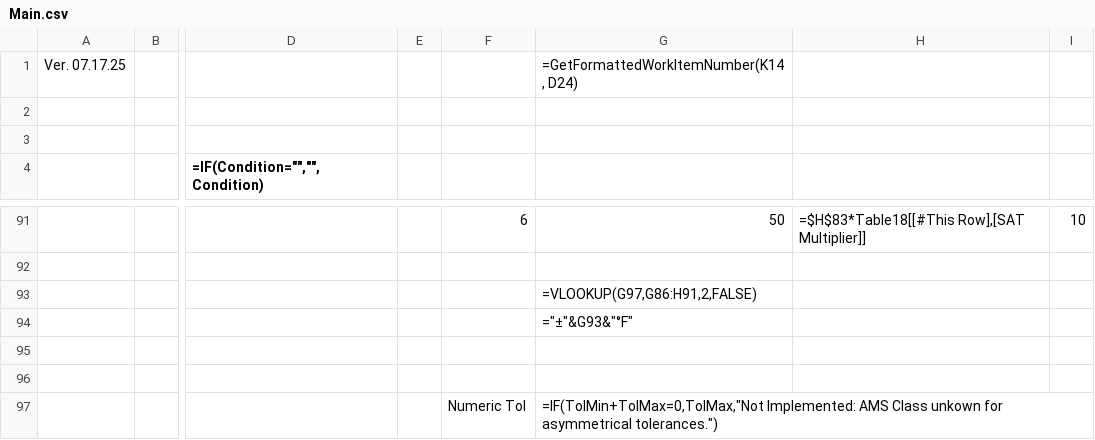
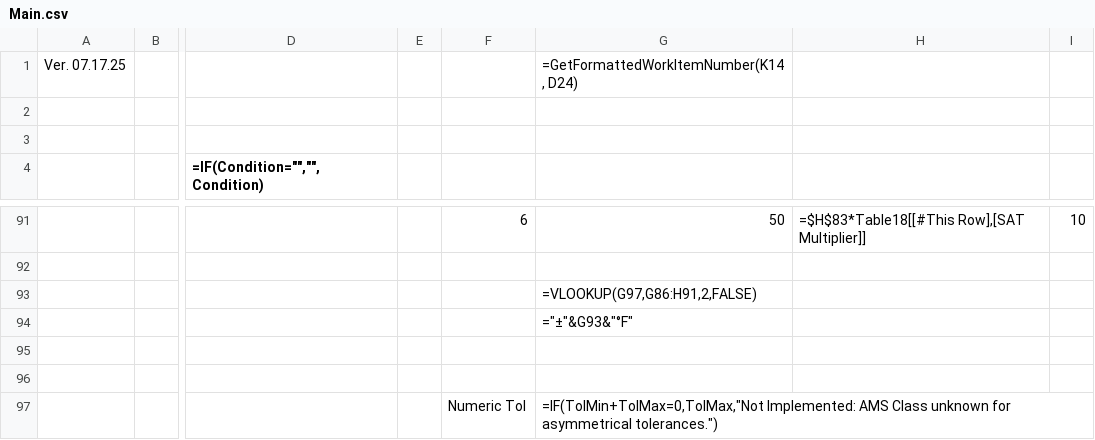
Before and after one commit to Johnson-Gage-Inspection-Inc/xl-TUS, a CSV file: exploded/New TUS (Beta)/sheets/Main.csv, drawn as a sheet; only a part is shown, gaps mark what is left out; the diff names each change by its address in the sheet, - before the commit and + after, or states it on an @@ line.

```diff
--- a/exploded/New TUS (Beta)/sheets/Main.csv
+++ b/exploded/New TUS (Beta)/sheets/Main.csv
-G97: …AMS Class unkown for asymmetrical…
+G97: …AMS Class unknown for asymmetrical…
```
Also changed, not shown: exploded/New TUS (Beta)/sheets/Data_Sheet.csv, 1 other file.
